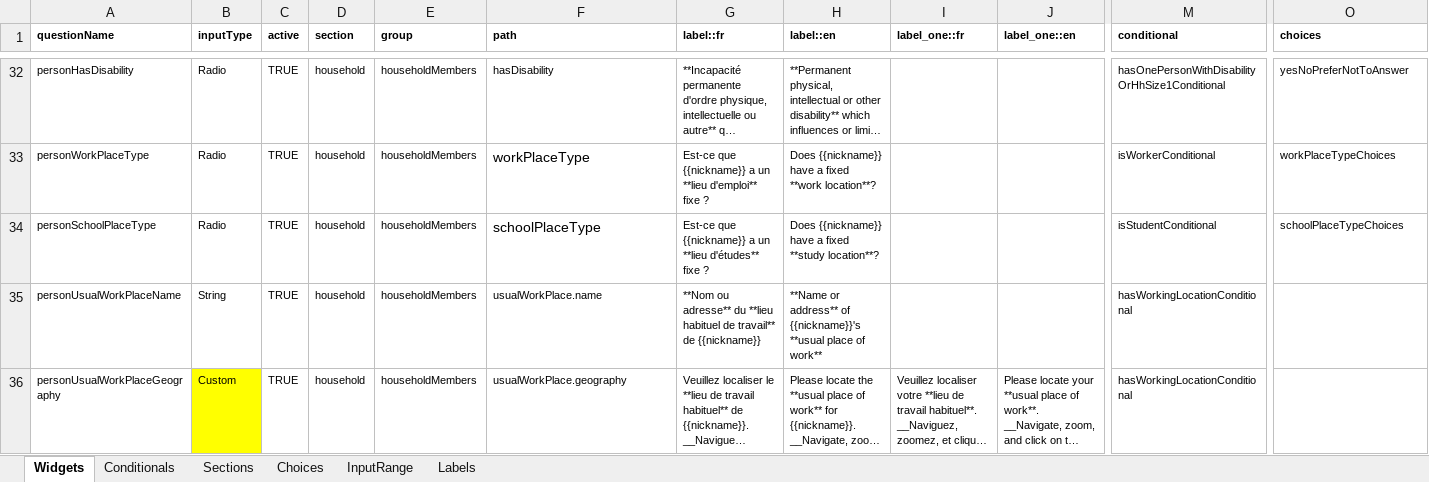
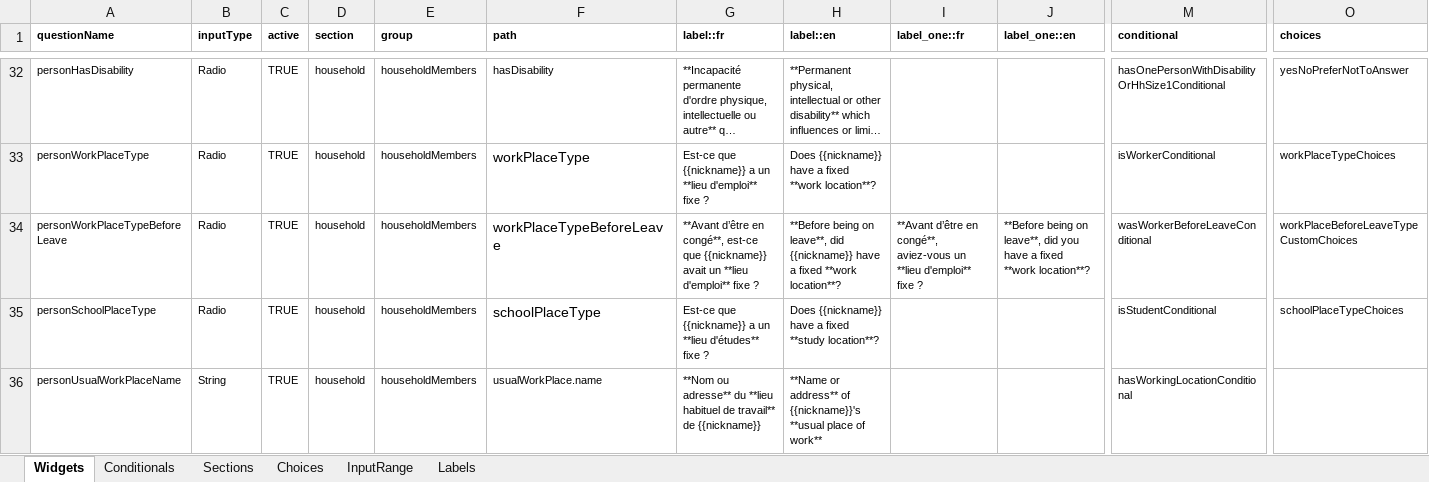
Before and after one commit to chairemobilite/od_nationale_quebec, an Excel workbook: survey/references/OD_nationale_quebec_2025.xlsx, sheet Widgets, drawn as a sheet; only a part is shown, gaps mark what is left out; the shorter side is filled out with more unchanged rows; long unchanged cells end in …; values as stored, in another font and other column widths than the file's, no borders; charts and pictures and conditional formats not drawn; rows hold the shown columns only; the diff names each change by its address in the sheet, - before the commit and + after, or states it on an @@ line.

Commit message:
questionnaire: Ask workplace type and location for people on leave
fixes #92

If the person worked part time or full time before being on leave, ask
if the type of work place location they had before the leave and if
there is a fixed location, show the usual workplace questions.

```diff
--- a/survey/references/OD_nationale_quebec_2025.xlsx (sheet Widgets)
+++ b/survey/references/OD_nationale_quebec_2025.xlsx (sheet Widgets)
+row 34: personWorkPlaceTypeBeforeLeave | Radio | TRUE | household | householdMembers | workPlaceTypeBeforeLeave | **Avant d’être en congé**, est-ce que {{nickname}} avait un **lieu d'emploi** fixe ? | **Before being on leave**, did {{nickname}} have a fixed **work location**? | **Avant d’être en congé**, aviez-vous un **lieu d'emploi** fixe ? | **Before being on leave**, did you have a fixed **work location**? | wasWorkerBeforeLeaveConditional | workPlaceBeforeLeaveTypeCustomChoices
```
Also changed, not shown: sheet Labels, sheet Choices, sheet Conditionals, 13 other files.
